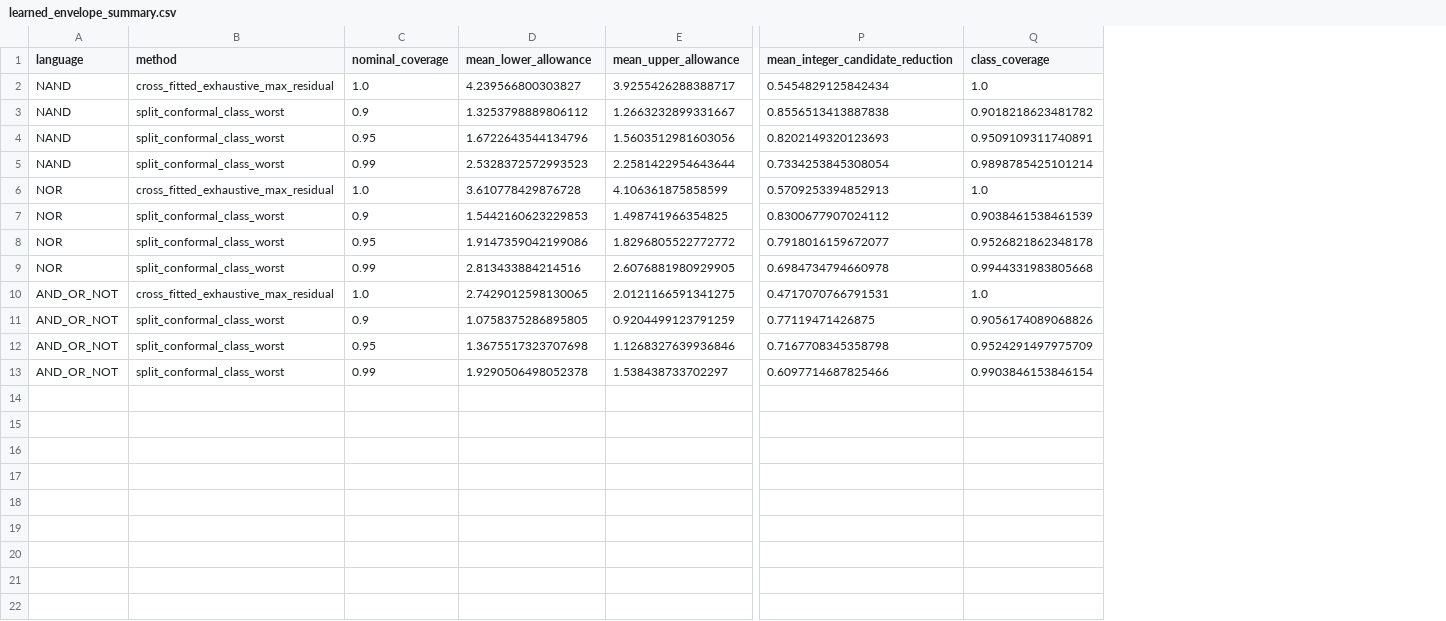
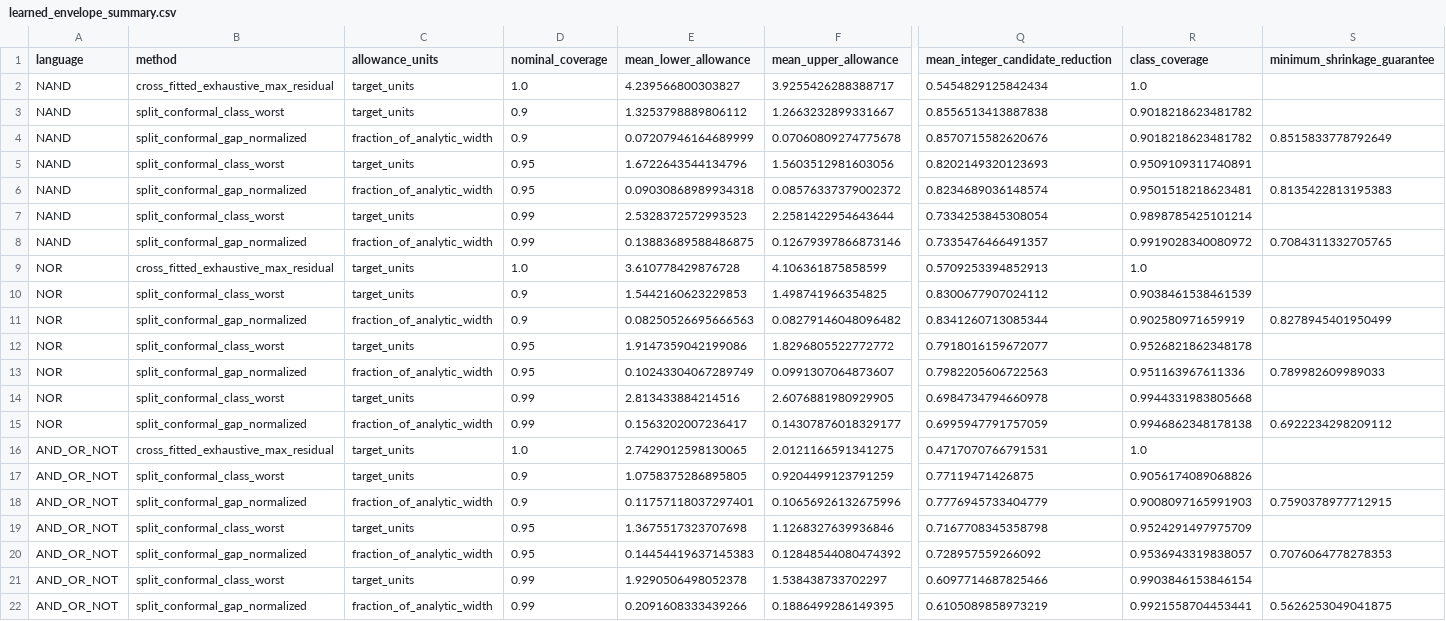
Before and after one commit to jonland82/semantic-boolean-complexity, a CSV file: experiments/four_bit/artifacts/learned_envelope_summary.csv, drawn as a sheet; only a part is shown, gaps mark what is left out; addresses are those after the commit; rows hold the shown columns only; the diff names each change by its address in the sheet, - before the commit and + after, or states it on an @@ line.

Commit message:
Add certified fractional tightening theorem

```diff
--- a/experiments/four_bit/artifacts/learned_envelope_summary.csv
+++ b/experiments/four_bit/artifacts/learned_envelope_summary.csv
+column C (allowance_units), rows 2-3: target_units | target_units; row 5: target_units; row 7: target_units; rows 9-10: target_units | target_units; row 12: target_units; row 14: target_units; rows 16-17: target_units | target_units; row 19: target_units; row 21: target_units
+column S (minimum_shrinkage_guarantee), empty
+row 4: NAND | split_conformal_gap_normalized | fraction_of_analytic_width | 0.9 | 0.07207946164689999 | 0.07060809274775678 | 0.8570715582620676 | 0.9018218623481782 | 0.8515833778792649
+row 6: NAND | split_conformal_gap_normalized | fraction_of_analytic_width | 0.95 | 0.09030868989934318 | 0.08576337379002372 | 0.8234689036148574 | 0.9501518218623481 | 0.8135422813195383
+row 8: NAND | split_conformal_gap_normalized | fraction_of_analytic_width | 0.99 | 0.13883689588486875 | 0.12679397866873146 | 0.7335476466491357 | 0.9919028340080972 | 0.7084311332705765
+row 11: NOR | split_conformal_gap_normalized | fraction_of_analytic_width | 0.9 | 0.08250526695666563 | 0.08279146048096482 | 0.8341260713085344 | 0.902580971659919 | 0.8278945401950499
+row 13: NOR | split_conformal_gap_normalized | fraction_of_analytic_width | 0.95 | 0.10243304067289749 | 0.0991307064873607 | 0.7982205606722563 | 0.951163967611336 | 0.789982609989033
+row 15: NOR | split_conformal_gap_normalized | fraction_of_analytic_width | 0.99 | 0.1563202007236417 | 0.14307876018329177 | 0.6995947791757059 | 0.9946862348178138 | 0.6922234298209112
+row 18: AND_OR_NOT | split_conformal_gap_normalized | fraction_of_analytic_width | 0.9 | 0.11757118037297401 | 0.10656926132675996 | 0.7776945733404779 | 0.9008097165991903 | 0.7590378977712915
+row 20: AND_OR_NOT | split_conformal_gap_normalized | fraction_of_analytic_width | 0.95 | 0.14454419637145383 | 0.12848544080474392 | 0.728957559266092 | 0.9536943319838057 | 0.7076064778278353
+row 22: AND_OR_NOT | split_conformal_gap_normalized | fraction_of_analytic_width | 0.99 | 0.2091608333439266 | 0.1886499286149395 | 0.6105089858973219 | 0.9921558704453441 | 0.5626253049041875
```
Also changed, not shown: 8 other files.
